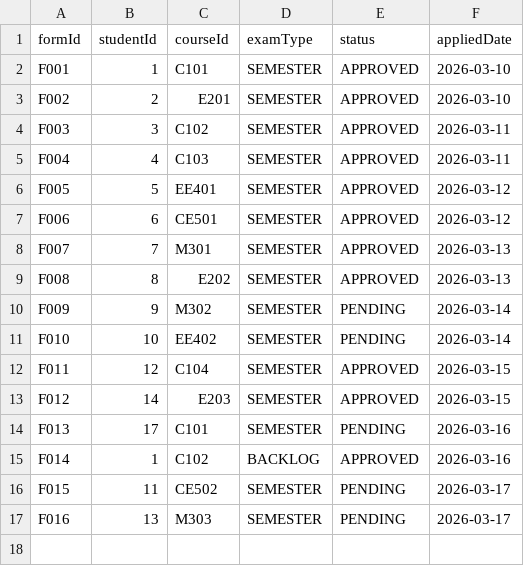
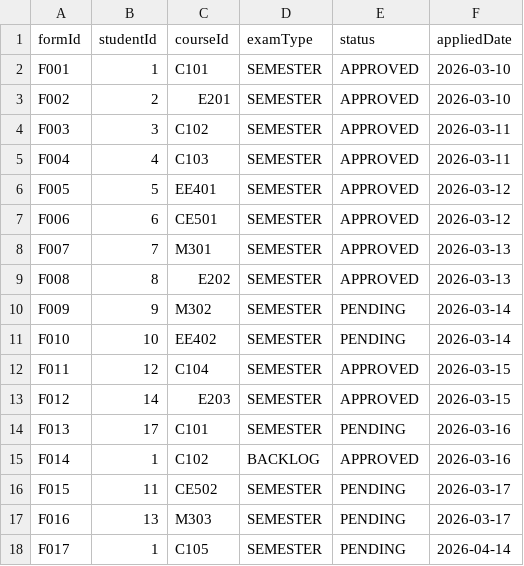
Before and after one commit to Makarand9106/OOPS-Project, a CSV file: coep-system/data/database/exam_forms.csv, drawn as a sheet; the diff names each change by its address in the sheet, - before the commit and + after, or states it on an @@ line.

```diff
--- a/coep-system/data/database/exam_forms.csv
+++ b/coep-system/data/database/exam_forms.csv
+row 18: F017 | 1 | C105 | SEMESTER | PENDING | 2026-04-14
```
Also changed, not shown: coep-system/data/database/assignments.csv, coep-system/data/database/courses.csv, 54 other files.
